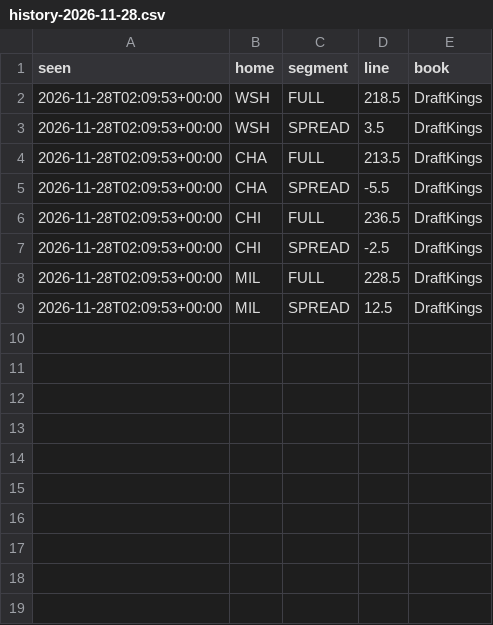
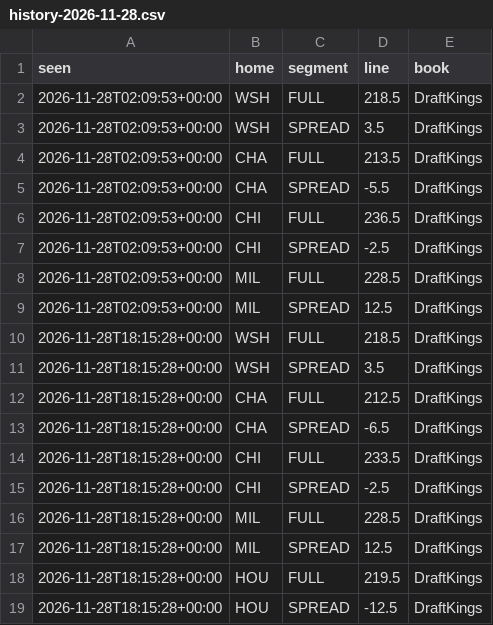
Before and after one commit to zackh608/signal-report, a CSV file: data/nba/lines/history-2026-11-28.csv, drawn as a sheet.

```diff
--- a/data/nba/lines/history-2026-11-28.csv
+++ b/data/nba/lines/history-2026-11-28.csv
@@ -9 +9,11 @@ seen,home,segment,line,book
 2026-11-28T02:09:53+00:00,MIL,SPREAD,12.5,DraftKings
+2026-11-28T18:15:28+00:00,WSH,FULL,218.5,DraftKings
+2026-11-28T18:15:28+00:00,WSH,SPREAD,3.5,DraftKings
+2026-11-28T18:15:28+00:00,CHA,FULL,212.5,DraftKings
+2026-11-28T18:15:28+00:00,CHA,SPREAD,-6.5,DraftKings
+2026-11-28T18:15:28+00:00,CHI,FULL,233.5,DraftKings
+2026-11-28T18:15:28+00:00,CHI,SPREAD,-2.5,DraftKings
+2026-11-28T18:15:28+00:00,MIL,FULL,228.5,DraftKings
+2026-11-28T18:15:28+00:00,MIL,SPREAD,12.5,DraftKings
+2026-11-28T18:15:28+00:00,HOU,FULL,219.5,DraftKings
+2026-11-28T18:15:28+00:00,HOU,SPREAD,-12.5,DraftKings
```
Also changed, not shown: context/player_baselines.csv, context/team_board.csv, 14 other files.
